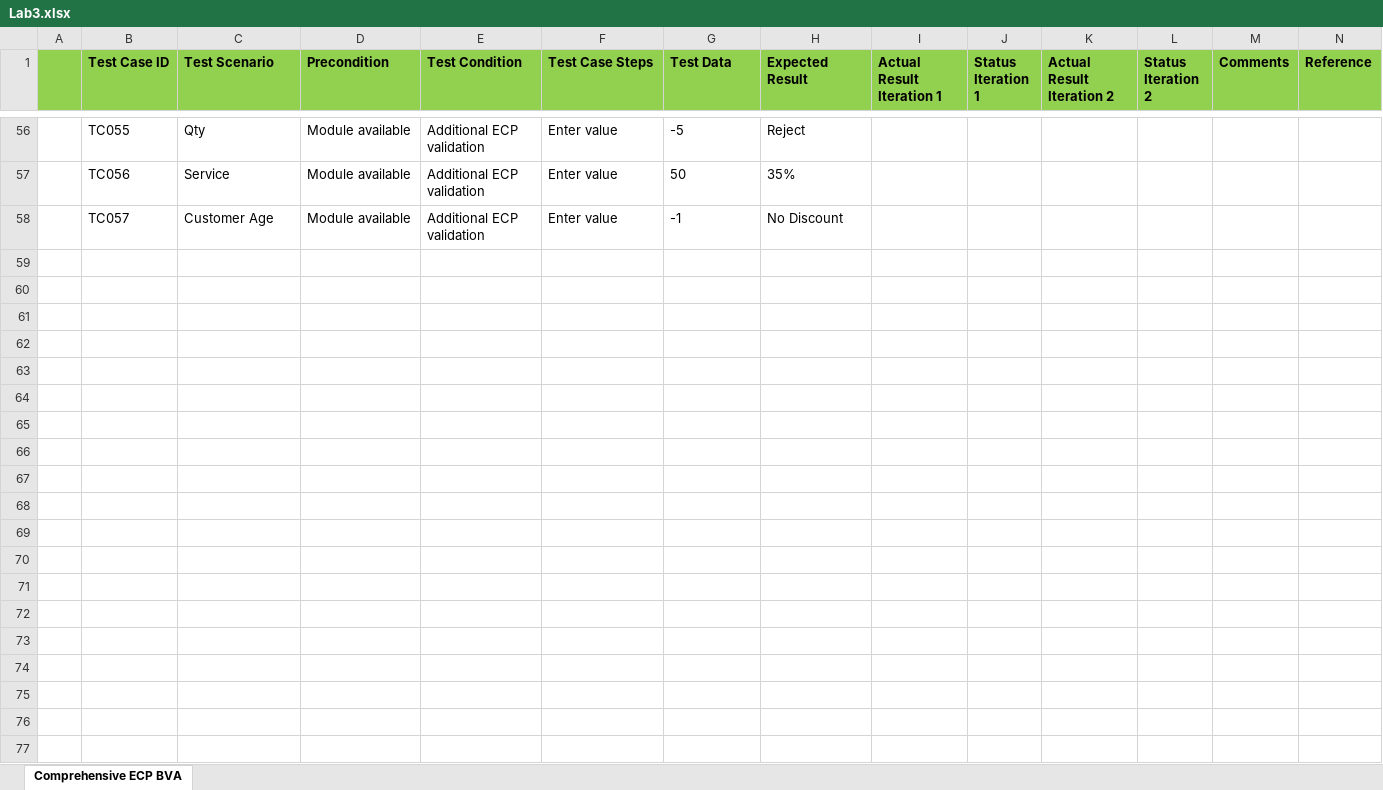
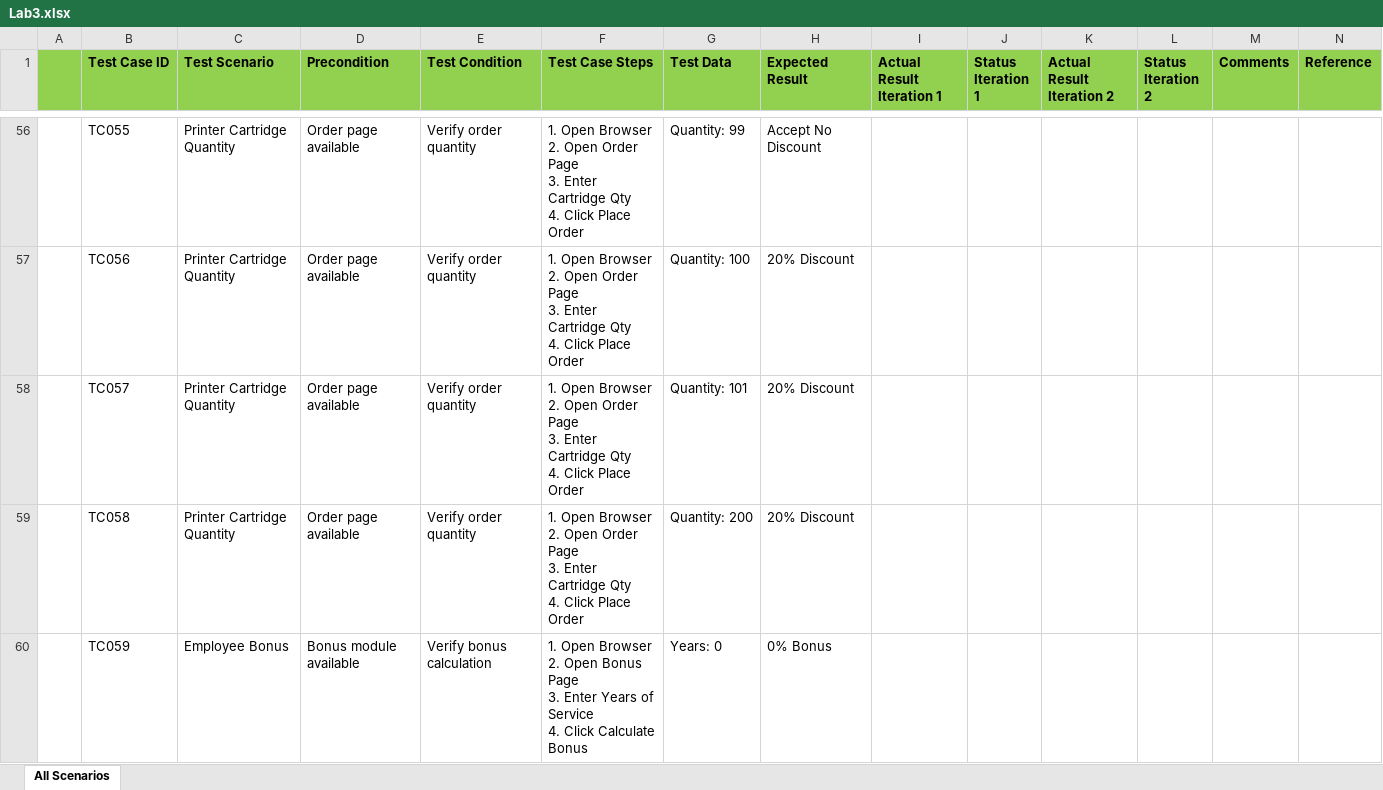
Before and after one commit to JadonAman/Testing-Training, an Excel workbook: Lab3/Lab3.xlsx, sheet All Scenarios, drawn as a sheet; only a part is shown, gaps mark what is left out; values as stored, in another font and other column widths than the file's, no borders; ↵ is a line break in a cell; the diff covers the shown part only; the diff names each change by its address in the sheet, - before the commit and + after, or states it on an @@ line.

```diff
--- a/Lab3/Lab3.xlsx (sheet All Scenarios)
+++ b/Lab3/Lab3.xlsx (sheet All Scenarios)
-sheet tab: Comprehensive ECP BVA
+sheet tab: All Scenarios
-C56 (Test Scenario): Qty
+C56 (Test Scenario): Printer Cartridge Quantity
-D56:D58 (Precondition): Module available
+D56:D58 (Precondition): Order page available
-E56:E58 (Test Condition): Additional ECP validation
+E56:E58 (Test Condition): Verify order quantity
-F56:F58 (Test Case Steps): Enter value
+F56:F58 (Test Case Steps): 1. Open Browser ↵ 2. Open Order Page ↵ 3. Enter Cartridge Qty ↵ 4. Click Place Order
-G56 (Test Data): -5
+G56 (Test Data): Quantity: 99
-H56 (Expected Result): Reject
+H56 (Expected Result): Accept No Discount
-C57 (Test Scenario): Service
+C57 (Test Scenario): Printer Cartridge Quantity
-G57 (Test Data): 50
+G57 (Test Data): Quantity: 100
-H57 (Expected Result): 35%
+H57 (Expected Result): 20% Discount
-C58 (Test Scenario): Customer Age
+C58 (Test Scenario): Printer Cartridge Quantity
-G58 (Test Data): -1
+G58 (Test Data): Quantity: 101
-H58 (Expected Result): No Discount
+H58 (Expected Result): 20% Discount
+row 59:  | TC058 | Printer Cartridge Quantity | Order page available | Verify order quantity | 1. Open Browser ↵ 2. Open Order Page ↵ 3. Enter Cartridge Qty ↵ 4. Click Place Order | Quantity: 200 | 20% Discount
+row 60:  | TC059 | Employee Bonus | Bonus module available | Verify bonus calculation | 1. Open Browser ↵ 2. Open Bonus Page ↵ 3. Enter Years of Service ↵ 4. Click Calculate Bonus | Years: 0 | 0% Bonus
```
Also changed, not shown: 13 added rows and 290 edited cells elsewhere in this sheet.
